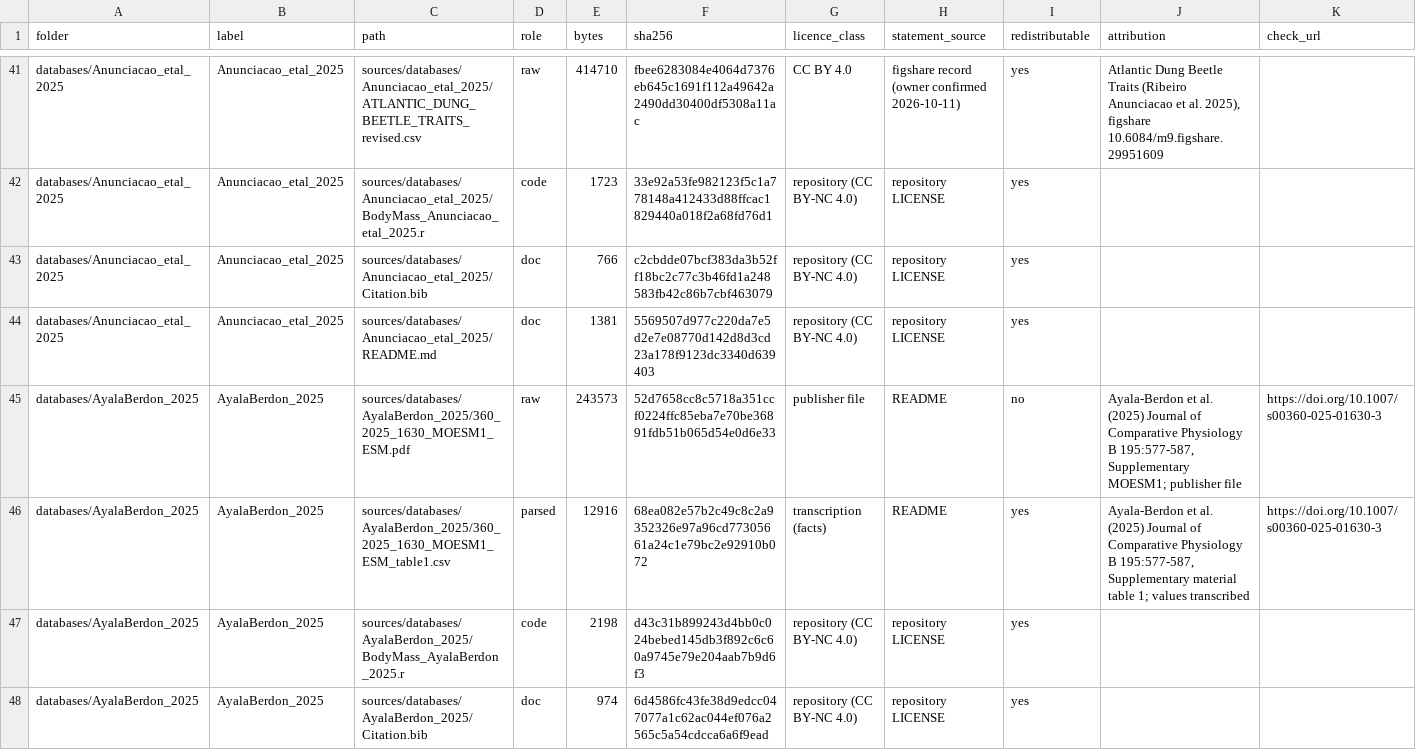
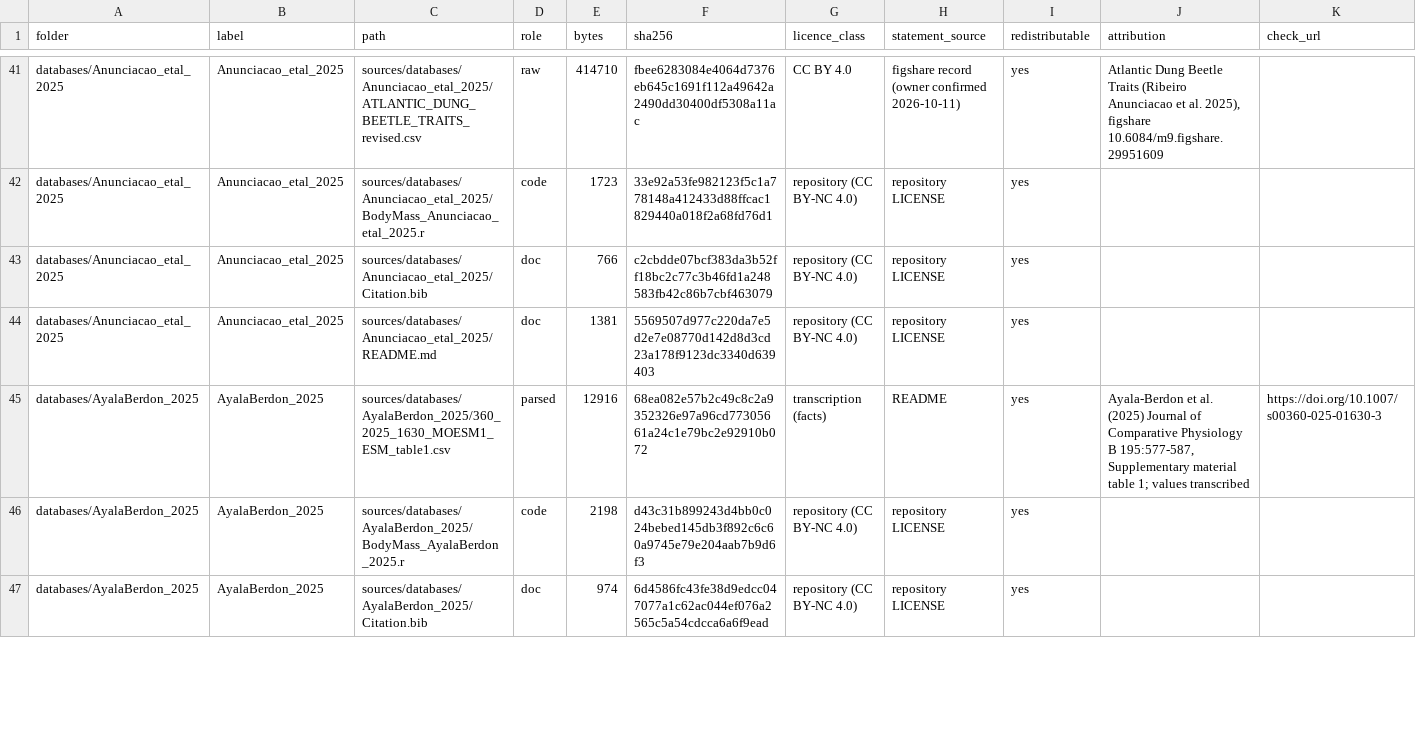
Before and after one commit to TaxonBodyMassML/TaxonBodyMass_DB, a CSV file: sources/source_files.csv, drawn as a sheet; only a part is shown, gaps mark what is left out; removed rows and columns are numbered as before the commit, all else as after; rows hold the shown columns only; the diff covers the shown part only; the diff names each change by its address in the sheet, - before the commit and + after, or states it on an @@ line.

Commit message:
sources: un-track PDFs; commit Wascher/Ghaderi exports (issue #124 Part 2) (#152)
PDFs replaced by their already-committed CSV transcriptions/exports:
- AyalaBerdon_2025/360_2025_1630_MOESM1_ESM.pdf -> _table1.csv (already tracked)
- Cai_etal_2025/pnas.2423386122.sapp.pdf -> Dataset S27.csv (already tracked)
- Hudson_2013/jane*appendixs1-s4*.pdf -> AppendixS5.csv (already tracked)
- Hudson_2013/jane0082-1009-sd3.pdf -> references.csv (already tracked)
- Makarieva_etal_2008/pnas08SI.pdf -> S*.csv (already tracked)
- McCoy_2008/ele_1338_sm_appendixs1.pdf -> McCoy_2008_appendixS1.csv (already tracked)
- Vanni_2017/ecy1792-sup-0002-metadatas1.pdf -> Aquatic_animal_excretion_data.csv (already tracked)

Per-folder .gitignore added for each PDF. Makarieva README updated to
reverse the 2026-10-06 "tracked since" statement; Makarieva licence
reclassified from "publisher file" to "transcription (facts)".

New CSV files committed:
- Wascher_2025/CORVIDATA.csv (raw xlsx export, 135 rows, CC BY 4.0)
- Ghaderi_2026/Ghaderi_2017-Gindex.csv (G-index sheet, 98 rows, CC BY 4.0)

56/56 licence tests pass.

```diff
--- a/sources/source_files.csv
+++ b/sources/source_files.csv
-row 45: databases/AyalaBerdon_2025 | AyalaBerdon_2025 | sources/databases/AyalaBerdon_2025/360_2025_1630_MOESM1_ESM.pdf | raw | 243573 | 52d7658cc8c5718a351ccf0224ffc85eba7e70be36891fdb51b065d54e0d6e33 | publisher file | README | no | Ayala-Berdon et al. (2025) Journal of Comparative Physiology B 195:577-587, Supplementary MOESM1; publisher file | https://doi.org/10.1007/s00360-025-01630-3
```
Also changed, not shown: 2 added rows, 6 removed rows and 18 edited cells elsewhere in this file, 25 other files.
